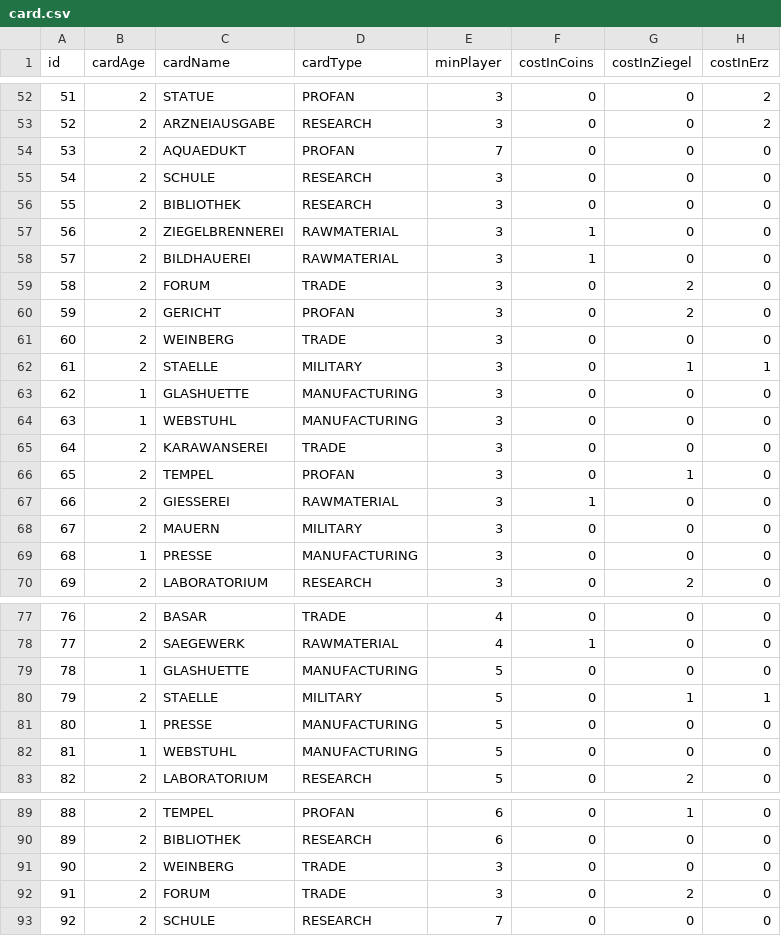
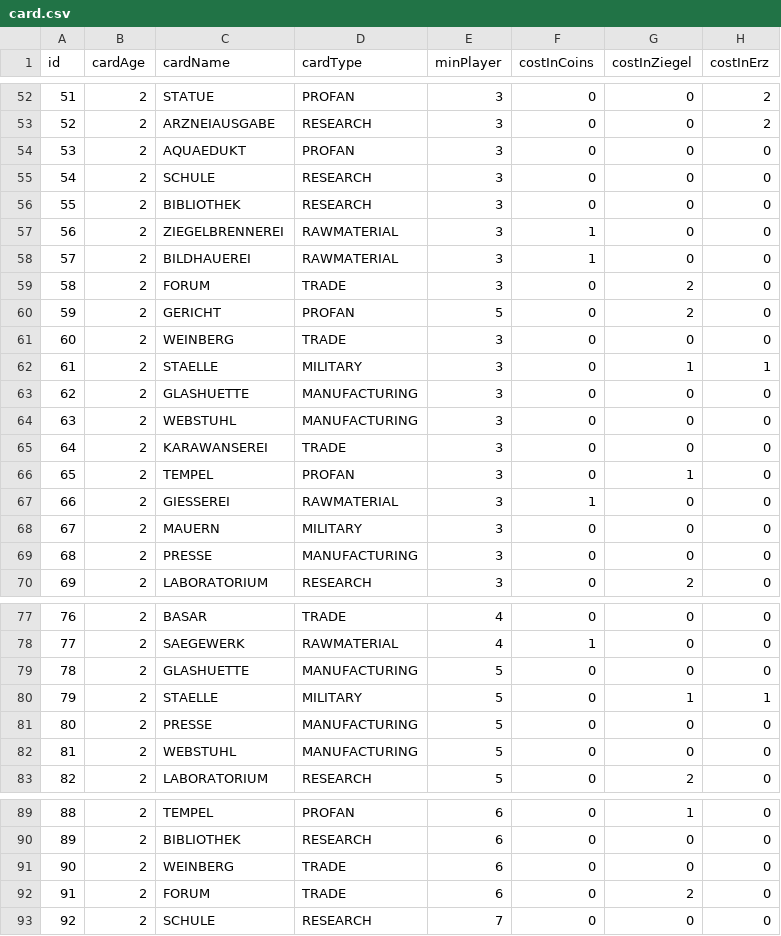
Before and after one commit to YannikRoth/it-projekt, a CSV file: resource/masterdata/card.csv, drawn as a sheet; only a part is shown, gaps mark what is left out; the diff names each change by its address in the sheet, - before the commit and + after, or states it on an @@ line.

Commit message:
fixed master data consistency error and implement data consistency check

```diff
--- a/resource/masterdata/card.csv
+++ b/resource/masterdata/card.csv
-E54 (minPlayer): 7
+E54 (minPlayer): 3
-E60 (minPlayer): 3
+E60 (minPlayer): 5
-B63:B64 (cardAge): 1
+B63:B64 (cardAge): 2
-B69 (cardAge): 1
+B69 (cardAge): 2
-B79 (cardAge): 1
+B79 (cardAge): 2
-B81:B82 (cardAge): 1
+B81:B82 (cardAge): 2
-E91:E92 (minPlayer): 3
+E91:E92 (minPlayer): 6
```
Also changed, not shown: 2 other files.
